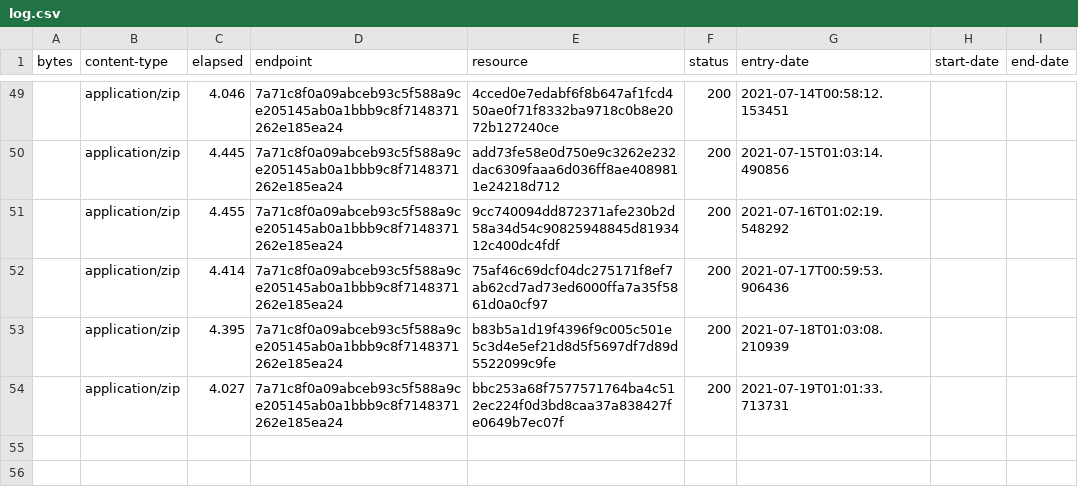
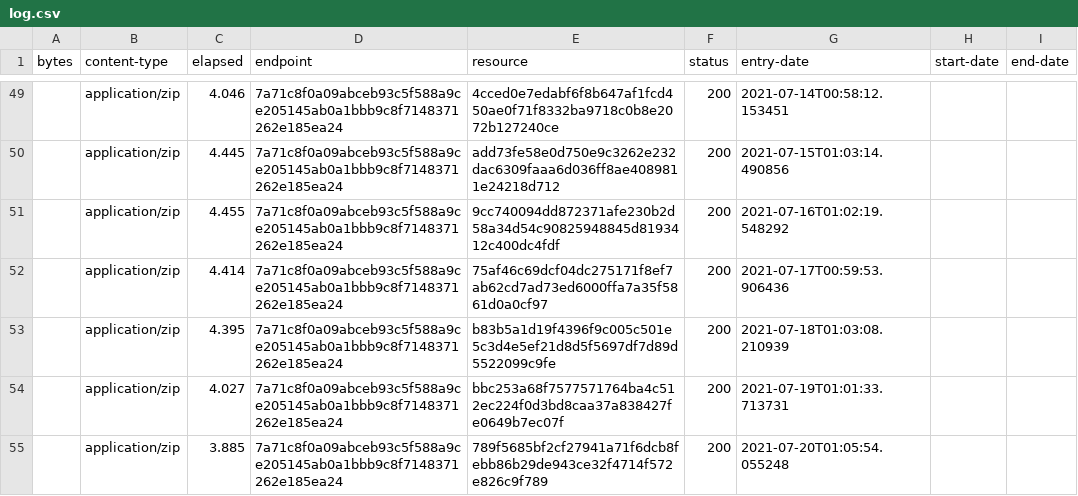
Before and after one commit to digital-land/green-belt-collection, a CSV file: collection/log.csv, drawn as a sheet; only a part is shown, gaps mark what is left out.

Commit message:
Collection 2021-07-20

```diff
--- a/collection/log.csv
+++ b/collection/log.csv
@@ -54 +54,2 @@ bytes,content-type,elapsed,endpoint,resource,status,entry-date,start-date,end-da
 ,application/zip,4.027,7a71c8f0a09abceb93c5f588a9ce205145ab0a1bbb9c8f7148371262e185ea24,bbc253a68f7577571764ba4c512ec224f0d3bd8caa37a838427fe0649b7ec07f,200,2021-07-19T01:01:33.713731,,
+,application/zip,3.885,7a71c8f0a09abceb93c5f588a9ce205145ab0a1bbb9c8f7148371262e185ea24,789f5685bf2cf27941a71f6dcb8febb86b29de943ce32f4714f572e826c9f789,200,2021-07-20T01:05:54.055248,,
```
Also changed, not shown: collection/resource.csv, 1 other file.
